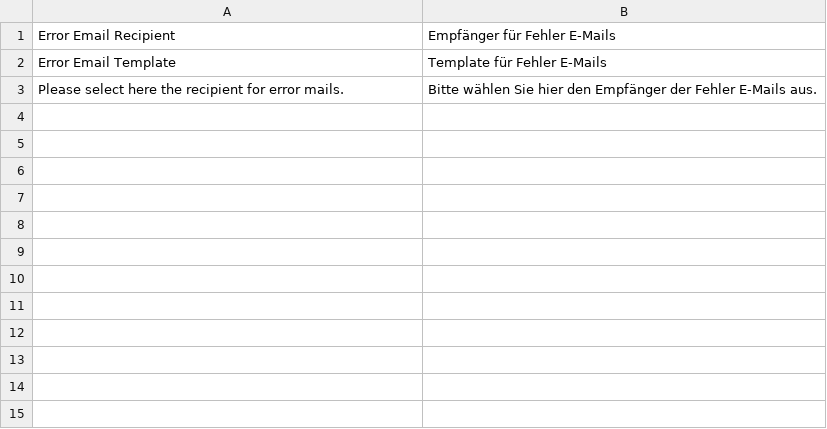
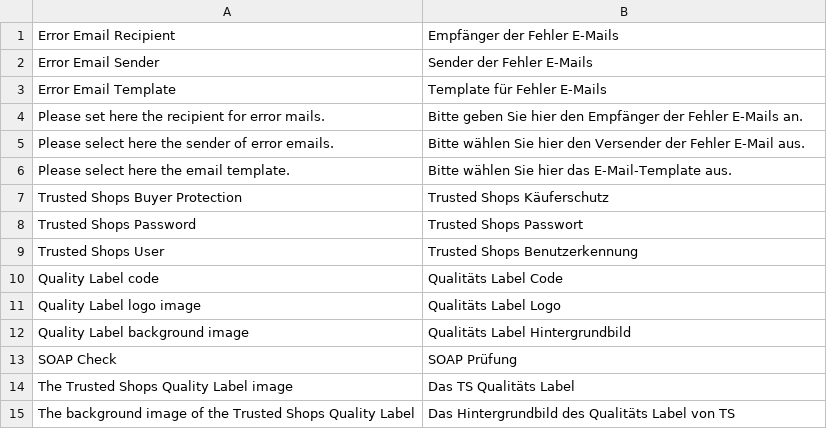
Before and after one commit to welance/trustedshops_buyerprotection, a CSV file: build/app/locale/de_DE/Symmetrics_Buyerprotect.csv, drawn as a sheet.

Commit message:
Konfigurationsmöglichkeiten übersetzt.

```diff
--- a/build/app/locale/de_DE/Symmetrics_Buyerprotect.csv
+++ b/build/app/locale/de_DE/Symmetrics_Buyerprotect.csv
@@ -1,3 +1,15 @@
-"Error Email Recipient","Empfänger für Fehler E-Mails"
+"Error Email Recipient","Empfänger der Fehler E-Mails"
+"Error Email Sender","Sender der Fehler E-Mails"
 "Error Email Template","Template für Fehler E-Mails"
-"Please select here the recipient for error mails.","Bitte wählen Sie hier den Empfänger der Fehler E-Mails aus."
+"Please set here the recipient for error mails.","Bitte geben Sie hier den Empfänger der Fehler E-Mails an."
+"Please select here the sender of error emails.","Bitte wählen Sie hier den Versender der Fehler E-Mail aus."
+"Please select here the email template.","Bitte wählen Sie hier das E-Mail-Template aus."
+"Trusted Shops Buyer Protection","Trusted Shops Käuferschutz"
+"Trusted Shops Password","Trusted Shops Passwort"
+"Trusted Shops User","Trusted Shops Benutzerkennung"
+"Quality Label code","Qualitäts Label Code"
+"Quality Label logo image","Qualitäts Label Logo"
+"Quality Label background image","Qualitäts Label Hintergrundbild"
+"SOAP Check","SOAP Prüfung"
+"The Trusted Shops Quality Label image","Das TS Qualitäts Label"
+"The background image of the Trusted Shops Quality Label","Das Hintergrundbild des Qualitäts Label von TS"
```
